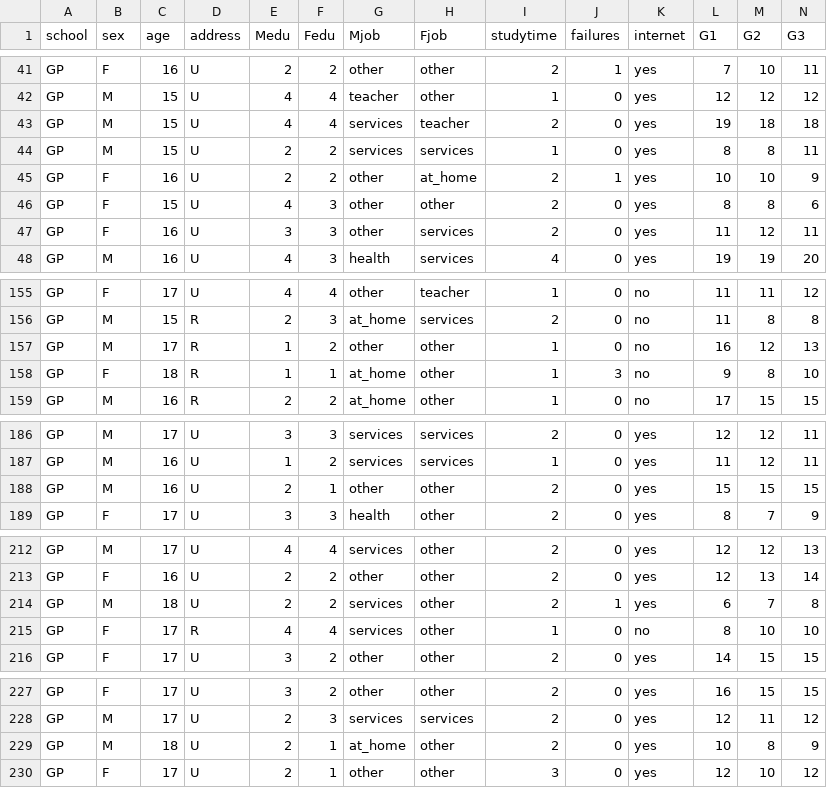
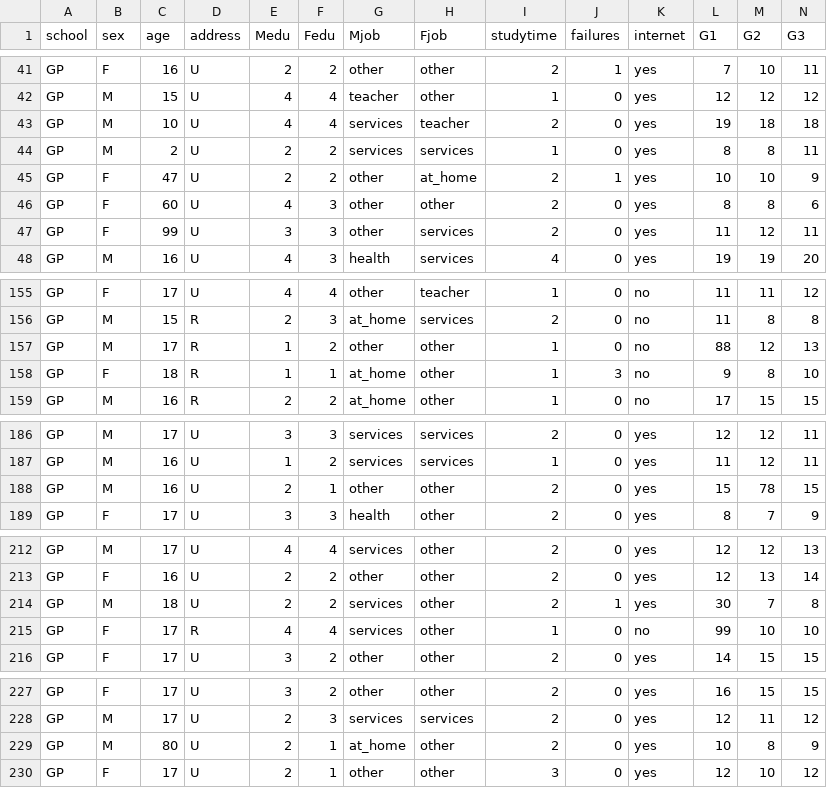
Before and after one commit to USsefRashed/KnowLedgeDiscovery, a CSV file: student-mat.csv, drawn as a sheet; only a part is shown, gaps mark what is left out.

```diff
--- a/student-mat.csv
+++ b/student-mat.csv
@@ -42,7 +42,7 @@ GP,F,16,U,2,2,other,other,2,1,yes,7,10,11
 GP,M,15,U,4,4,teacher,other,1,0,yes,12,12,12
-GP,M,15,U,4,4,services,teacher,2,0,yes,19,18,18
-GP,M,15,U,2,2,services,services,1,0,yes,8,8,11
-GP,F,16,U,2,2,other,at_home,2,1,yes,10,10,9
-GP,F,15,U,4,3,other,other,2,0,yes,8,8,6
-GP,F,16,U,3,3,other,services,2,0,yes,11,12,11
+GP,M,10,U,4,4,services,teacher,2,0,yes,19,18,18
+GP,M,2,U,2,2,services,services,1,0,yes,8,8,11
+GP,F,47,U,2,2,other,at_home,2,1,yes,10,10,9
+GP,F,60,U,4,3,other,other,2,0,yes,8,8,6
+GP,F,99,U,3,3,other,services,2,0,yes,11,12,11
 GP,M,16,U,4,3,health,services,4,0,yes,19,19,20
@@ -156,3 +156,3 @@ GP,F,17,U,4,4,other,teacher,1,0,no,11,11,12
 GP,M,15,R,2,3,at_home,services,2,0,no,11,8,8
-GP,M,17,R,1,2,other,other,1,0,no,16,12,13
+GP,M,17,R,1,2,other,other,1,0,no,88,12,13
 GP,F,18,R,1,1,at_home,other,1,3,no,9,8,10
@@ -187,3 +187,3 @@ GP,M,17,U,3,3,services,services,2,0,yes,12,12,11
 GP,M,16,U,1,2,services,services,1,0,yes,11,12,11
-GP,M,16,U,2,1,other,other,2,0,yes,15,15,15
+GP,M,16,U,2,1,other,other,2,0,yes,15,78,15
 GP,F,17,U,3,3,health,other,2,0,yes,8,7,9
@@ -213,4 +213,4 @@ GP,M,17,U,4,4,services,other,2,0,yes,12,12,13
 GP,F,16,U,2,2,other,other,2,0,yes,12,13,14
-GP,M,18,U,2,2,services,other,2,1,yes,6,7,8
-GP,F,17,R,4,4,services,other,1,0,no,8,10,10
+GP,M,18,U,2,2,services,other,2,1,yes,30,7,8
+GP,F,17,R,4,4,services,other,1,0,no,99,10,10
 GP,F,17,U,3,2,other,other,2,0,yes,14,15,15
@@ -228,3 +228,3 @@ GP,F,17,U,3,2,other,other,2,0,yes,16,15,15
 GP,M,17,U,2,3,services,services,2,0,yes,12,11,12
-GP,M,18,U,2,1,at_home,other,2,0,yes,10,8,9
+GP,M,80,U,2,1,at_home,other,2,0,yes,10,8,9
 GP,F,17,U,2,1,other,other,3,0,yes,12,10,12
```
Also changed, not shown: 1 other file.
